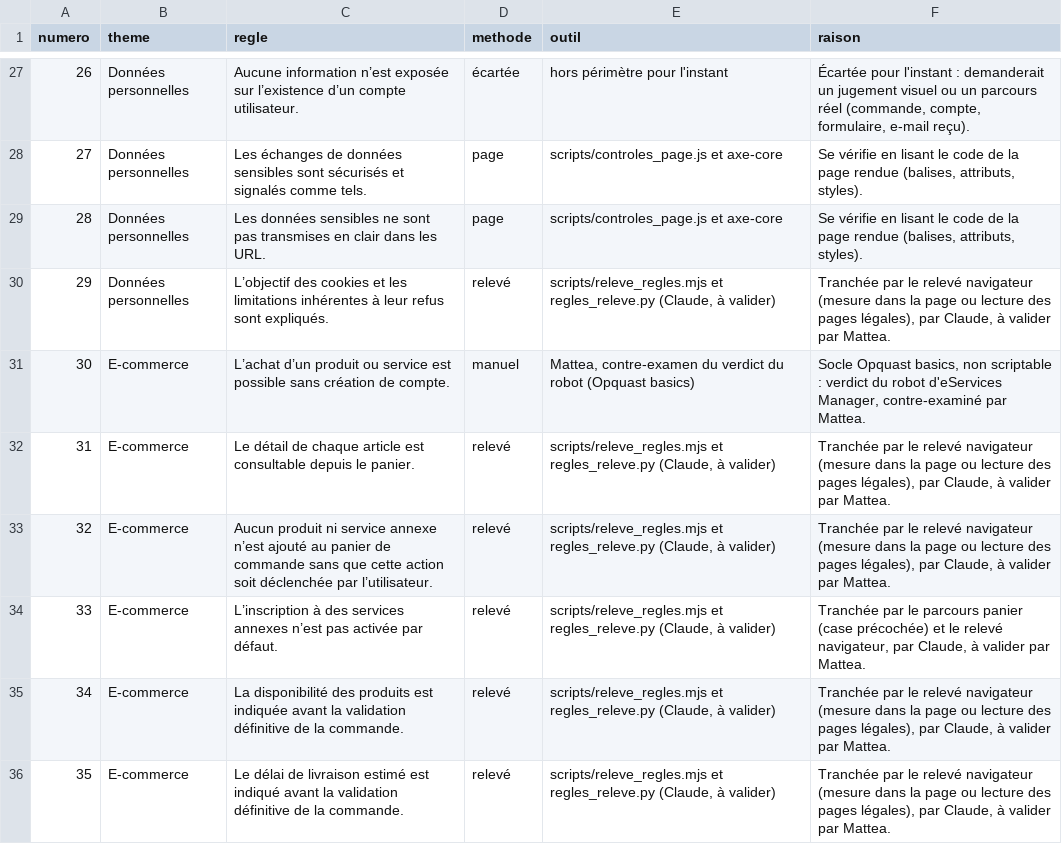
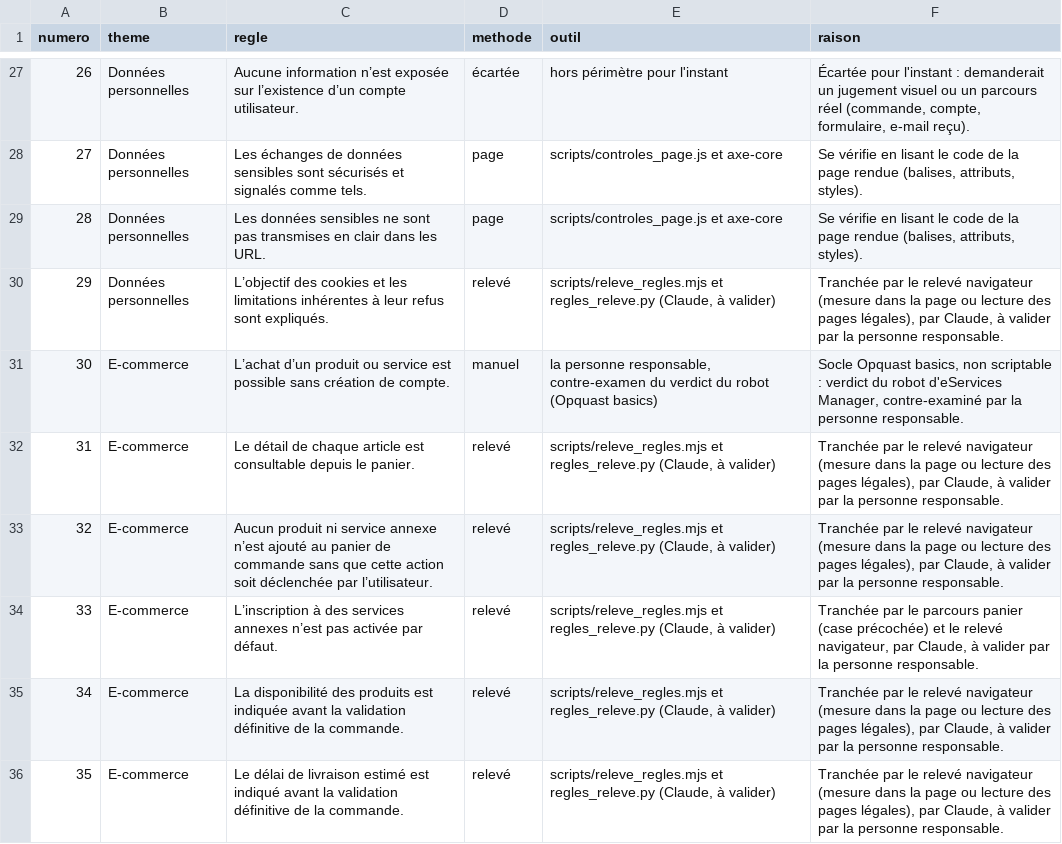
Before and after one commit to Opquast/kit-barometre, a CSV file: kit-barometre-sites/code/referentiel/repartition-regles.csv, drawn as a sheet; only a part is shown, gaps mark what is left out; the diff covers the shown part only.

```diff
--- a/kit-barometre-sites/code/referentiel/repartition-regles.csv
+++ b/kit-barometre-sites/code/referentiel/repartition-regles.csv
@@ -29,8 +29,8 @@ numero,theme,regle,methode,outil,raison
 28,Données personnelles,Les données sensibles ne sont pas transmises en clair dans les URL.,page,scripts/controles_page.js et axe-core,"Se vérifie en lisant le code de la page rendue (balises, attributs, styles)."
-29,Données personnelles,L’objectif des cookies et les limitations inhérentes à leur refus sont expliqués.,relevé,"scripts/releve_regles.mjs et regles_releve.py (Claude, à valider)","Tranchée par le relevé navigateur (mesure dans la page ou lecture des pages légales), par Claude, à valider par Mattea."
-30,E-commerce,L’achat d’un produit ou service est possible sans création de compte.,manuel,"Mattea, contre-examen du verdict du robot (Opquast basics)","Socle Opquast basics, non scriptable : verdict du robot d'eServices Manager, contre-examiné par Mattea."
-31,E-commerce,Le détail de chaque article est consultable depuis le panier.,relevé,"scripts/releve_regles.mjs et regles_releve.py (Claude, à valider)","Tranchée par le relevé navigateur (mesure dans la page ou lecture des pages légales), par Claude, à valider par Mattea."
-32,E-commerce,Aucun produit ni service annexe n’est ajouté au panier de commande sans que cette action soit déclenchée par l’utilisateur.,relevé,"scripts/releve_regles.mjs et regles_releve.py (Claude, à valider)","Tranchée par le relevé navigateur (mesure dans la page ou lecture des pages légales), par Claude, à valider par Mattea."
-33,E-commerce,L’inscription à des services annexes n’est pas activée par défaut.,relevé,"scripts/releve_regles.mjs et regles_releve.py (Claude, à valider)","Tranchée par le parcours panier (case précochée) et le relevé navigateur, par Claude, à valider par Mattea."
-34,E-commerce,La disponibilité des produits est indiquée avant la validation définitive de la commande.,relevé,"scripts/releve_regles.mjs et regles_releve.py (Claude, à valider)","Tranchée par le relevé navigateur (mesure dans la page ou lecture des pages légales), par Claude, à valider par Mattea."
-35,E-commerce,Le délai de livraison estimé est indiqué avant la validation définitive de la commande.,relevé,"scripts/releve_regles.mjs et regles_releve.py (Claude, à valider)","Tranchée par le relevé navigateur (mesure dans la page ou lecture des pages légales), par Claude, à valider par Mattea."
+29,Données personnelles,L’objectif des cookies et les limitations inhérentes à leur refus sont expliqués.,relevé,"scripts/releve_regles.mjs et regles_releve.py (Claude, à valider)","Tranchée par le relevé navigateur (mesure dans la page ou lecture des pages légales), par Claude, à valider par la personne responsable."
+30,E-commerce,L’achat d’un produit ou service est possible sans création de compte.,manuel,"la personne responsable, contre-examen du verdict du robot (Opquast basics)","Socle Opquast basics, non scriptable : verdict du robot d'eServices Manager, contre-examiné par la personne responsable."
+31,E-commerce,Le détail de chaque article est consultable depuis le panier.,relevé,"scripts/releve_regles.mjs et regles_releve.py (Claude, à valider)","Tranchée par le relevé navigateur (mesure dans la page ou lecture des pages légales), par Claude, à valider par la personne responsable."
+32,E-commerce,Aucun produit ni service annexe n’est ajouté au panier de commande sans que cette action soit déclenchée par l’utilisateur.,relevé,"scripts/releve_regles.mjs et regles_releve.py (Claude, à valider)","Tranchée par le relevé navigateur (mesure dans la page ou lecture des pages légales), par Claude, à valider par la personne responsable."
+33,E-commerce,L’inscription à des services annexes n’est pas activée par défaut.,relevé,"scripts/releve_regles.mjs et regles_releve.py (Claude, à valider)","Tranchée par le parcours panier (case précochée) et le relevé navigateur, par Claude, à valider par la personne responsable."
+34,E-commerce,La disponibilité des produits est indiquée avant la validation définitive de la commande.,relevé,"scripts/releve_regles.mjs et regles_releve.py (Claude, à valider)","Tranchée par le relevé navigateur (mesure dans la page ou lecture des pages légales), par Claude, à valider par la personne responsable."
+35,E-commerce,Le délai de livraison estimé est indiqué avant la validation définitive de la commande.,relevé,"scripts/releve_regles.mjs et regles_releve.py (Claude, à valider)","Tranchée par le relevé navigateur (mesure dans la page ou lecture des pages légales), par Claude, à valider par la personne responsable."
```
Also changed, not shown: 127 edited cells elsewhere in this file, 33 other files.
